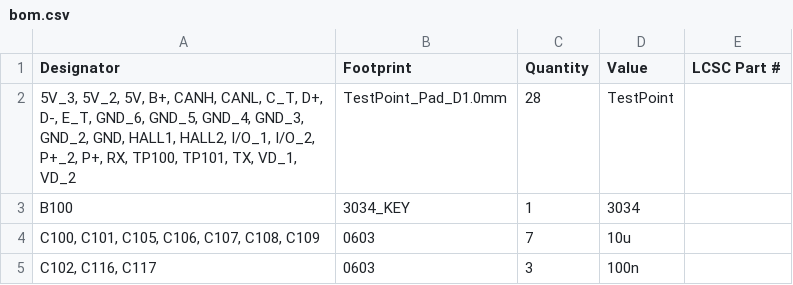
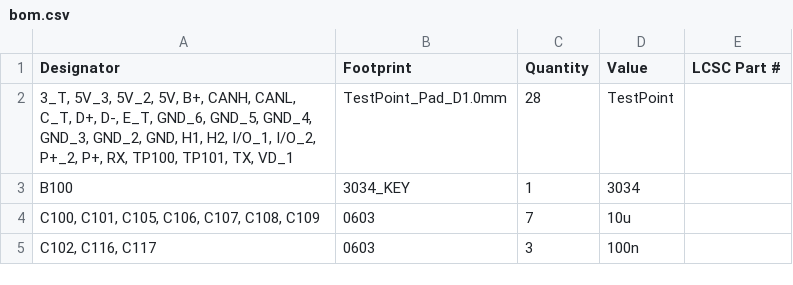
Before and after one commit to charliemillhollinUST/TeensyDAQ_Hardware, a CSV file: production/bom.csv, drawn as a sheet; only a part is shown.

```diff
--- a/production/bom.csv
+++ b/production/bom.csv
@@ -1,3 +1,3 @@
 Designator,Footprint,Quantity,Value,LCSC Part #
-"5V_3, 5V_2, 5V, B+, CANH, CANL, C_T, D+, D-, E_T, GND_6, GND_5, GND_4, GND_3, GND_2, GND, HALL1, HALL2, I/O_1, I/O_2, P+_2, P+, RX, TP100, TP101, TX, VD_1, VD_2",TestPoint_Pad_D1.0mm,28,TestPoint,
+"3_T, 5V_3, 5V_2, 5V, B+, CANH, CANL, C_T, D+, D-, E_T, GND_6, GND_5, GND_4, GND_3, GND_2, GND, H1, H2, I/O_1, I/O_2, P+_2, P+, RX, TP100, TP101, TX, VD_1",TestPoint_Pad_D1.0mm,28,TestPoint,
 B100,3034_KEY,1,3034,
```
Also changed, not shown: production/designators.csv, 13 other files.
